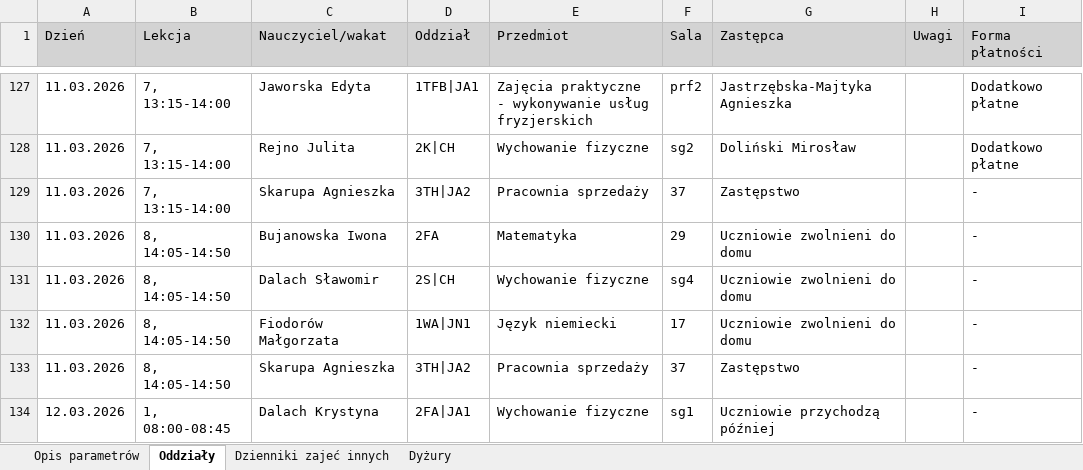
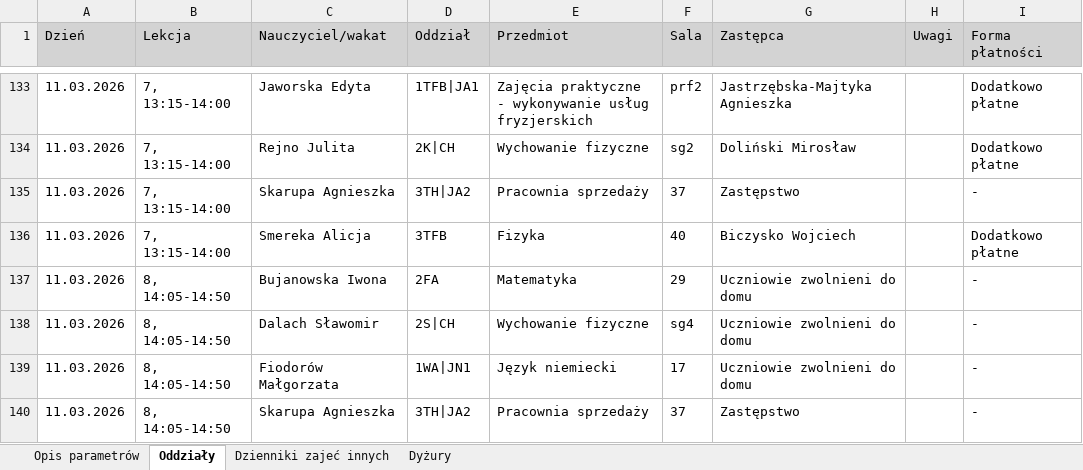
Before and after one commit to adeodatus11/zastepstwa, an Excel workbook: zastepstwa.xlsx, sheet Oddziały, drawn as a sheet; only a part is shown, gaps mark what is left out; the shorter side is filled out with more unchanged rows; values as stored, in another font and other column widths than the file's, no borders; the diff covers the shown part only; the diff names each change by its address in the sheet, - before the commit and + after, or states it on an @@ line.

Commit message:
Add files via upload

```diff
--- a/zastepstwa.xlsx (sheet Oddziały)
+++ b/zastepstwa.xlsx (sheet Oddziały)
+row 136: 11.03.2026 | 7, 13:15-14:00 | Smereka Alicja | 3TFB | Fizyka | 40 | Biczysko Wojciech |  | Dodatkowo płatne
```
Also changed, not shown: 18 added rows elsewhere in this sheet, sheet Dyżury.
